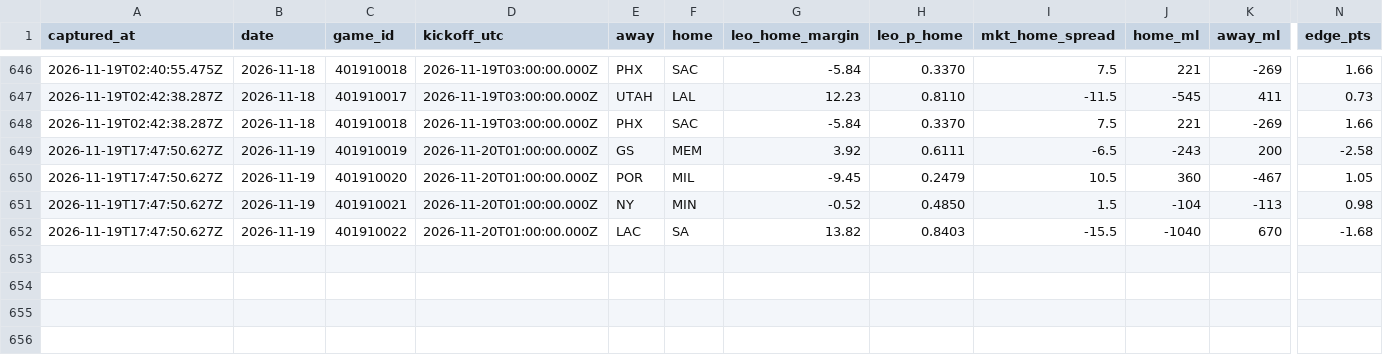
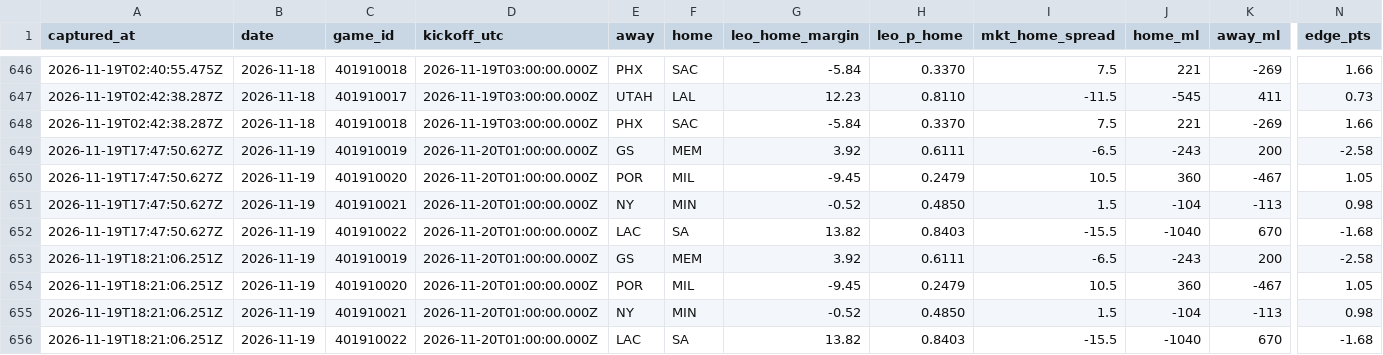
Before and after one commit to flychico/lydiaslab, a CSV file: data/nba/prediction-history.csv, drawn as a sheet; only a part is shown, gaps mark what is left out; rows hold the shown columns only; the diff names each change by its address in the sheet, - before the commit and + after, or states it on an @@ line.

```diff
--- a/data/nba/prediction-history.csv
+++ b/data/nba/prediction-history.csv
+row 653: 2026-11-19T18:21:06.251Z | 2026-11-19 | 401910019 | 2026-11-20T01:00:00.000Z | GS | MEM | 3.92 | 0.6111 | -6.5 | -243 | 200 | -2.58
+row 654: 2026-11-19T18:21:06.251Z | 2026-11-19 | 401910020 | 2026-11-20T01:00:00.000Z | POR | MIL | -9.45 | 0.2479 | 10.5 | 360 | -467 | 1.05
+row 655: 2026-11-19T18:21:06.251Z | 2026-11-19 | 401910021 | 2026-11-20T01:00:00.000Z | NY | MIN | -0.52 | 0.4850 | 1.5 | -104 | -113 | 0.98
+row 656: 2026-11-19T18:21:06.251Z | 2026-11-19 | 401910022 | 2026-11-20T01:00:00.000Z | LAC | SA | 13.82 | 0.8403 | -15.5 | -1040 | 670 | -1.68
```
Also changed, not shown: 8 other files.
